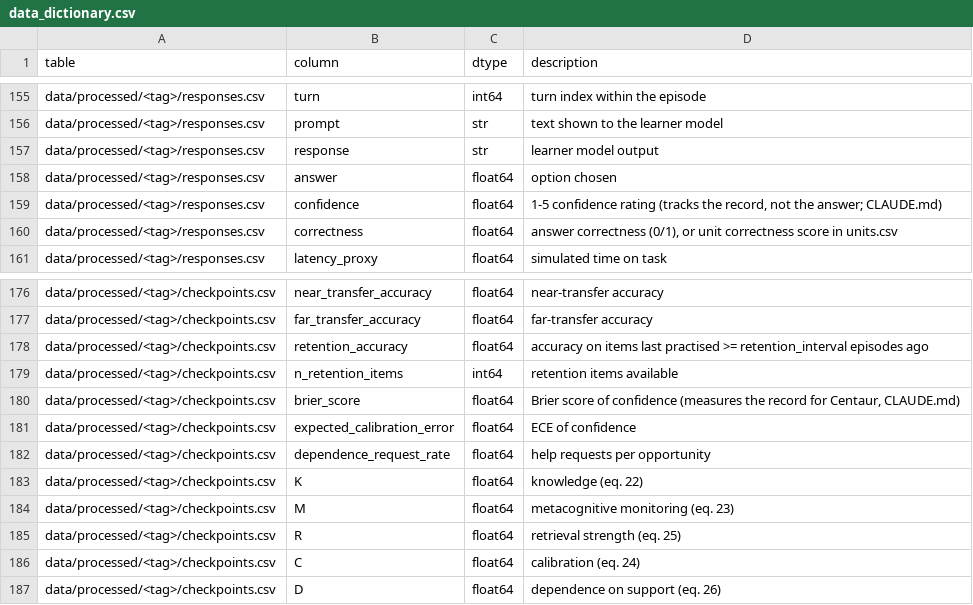
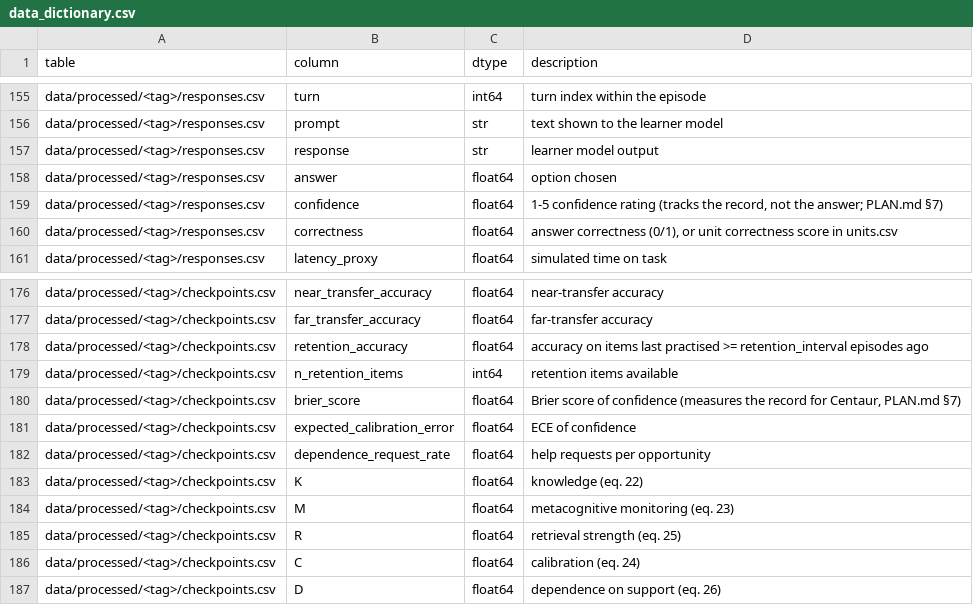
Before and after one commit to MatteoGuardamagna4/neurai, a CSV file: outputs/tables/data_dictionary.csv, drawn as a sheet; only a part is shown, gaps mark what is left out.

```diff
--- a/outputs/tables/data_dictionary.csv
+++ b/outputs/tables/data_dictionary.csv
@@ -158,3 +158,3 @@ data/processed/<tag>/responses.csv,response,str,learner model output
 data/processed/<tag>/responses.csv,answer,float64,option chosen
-data/processed/<tag>/responses.csv,confidence,float64,"1-5 confidence rating (tracks the record, not the answer; CLAUDE.md)"
+data/processed/<tag>/responses.csv,confidence,float64,"1-5 confidence rating (tracks the record, not the answer; PLAN.md §7)"
 data/processed/<tag>/responses.csv,correctness,float64,"answer correctness (0/1), or unit correctness score in units.csv"
@@ -179,3 +179,3 @@ data/processed/<tag>/checkpoints.csv,retention_accuracy,float64,accuracy on item
 data/processed/<tag>/checkpoints.csv,n_retention_items,int64,retention items available
-data/processed/<tag>/checkpoints.csv,brier_score,float64,"Brier score of confidence (measures the record for Centaur, CLAUDE.md)"
+data/processed/<tag>/checkpoints.csv,brier_score,float64,"Brier score of confidence (measures the record for Centaur, PLAN.md §7)"
 data/processed/<tag>/checkpoints.csv,expected_calibration_error,float64,ECE of confidence
```
Also changed, not shown: 6 other files.
